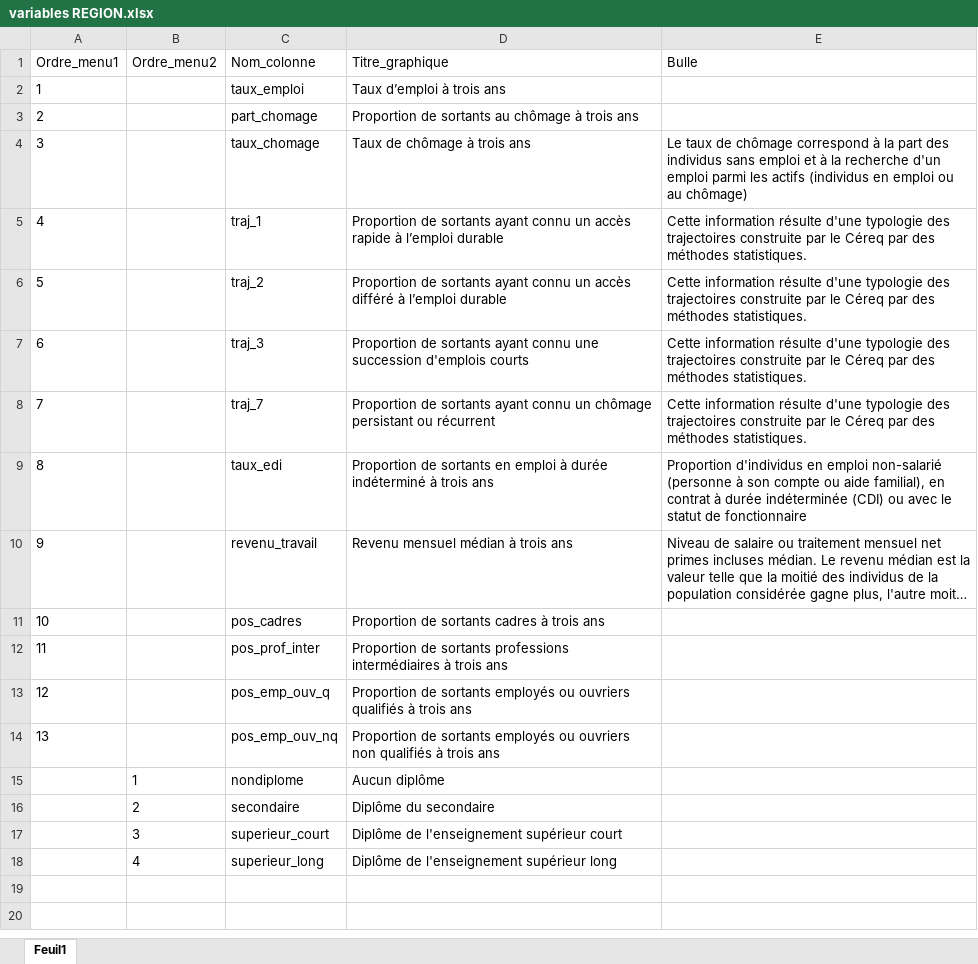
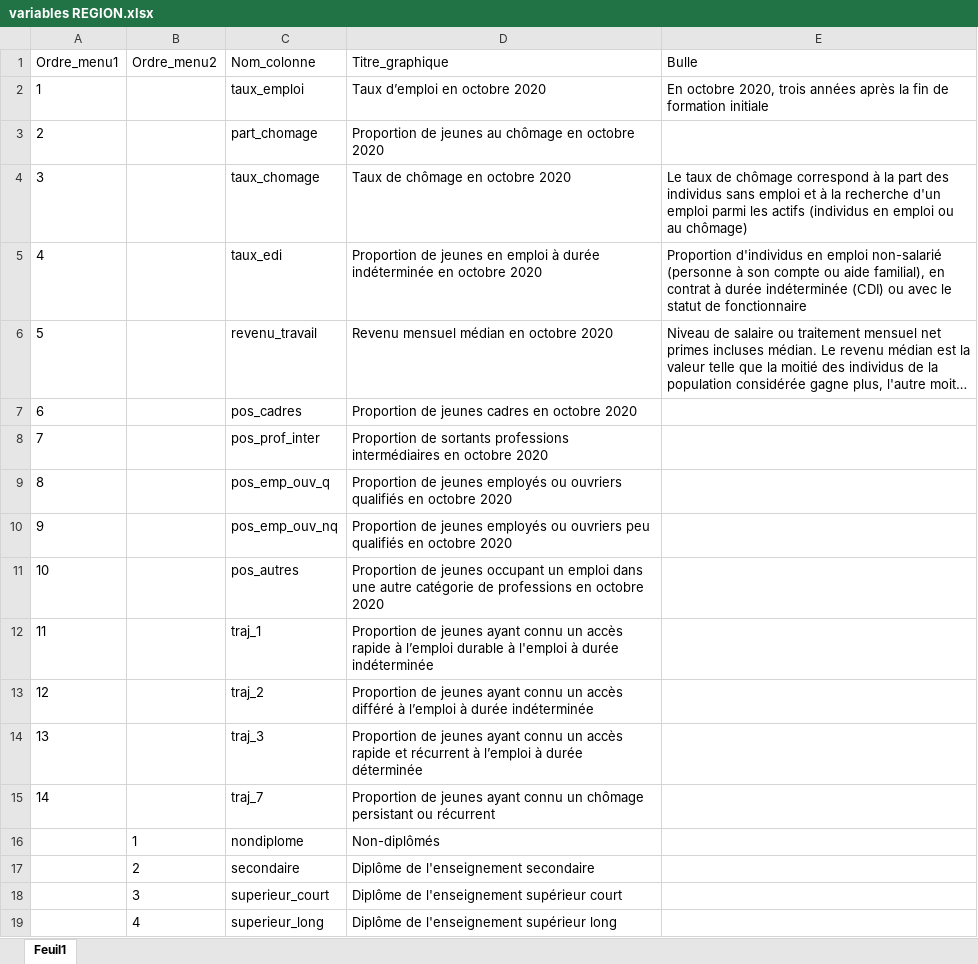
Before and after one commit to cereq-open/cereq-dataviz, an Excel workbook: data/variables REGION.xlsx, sheet Feuil1, drawn as a sheet; long unchanged cells end in …; values as stored, in another font and other column widths than the file's, no borders; removed rows and columns are numbered as before the commit, all else as after; the diff names each change by its address in the sheet, - before the commit and + after, or states it on an @@ line.

Commit message:
nvelle base des variables Olivier

```diff
--- a/data/variables REGION.xlsx (sheet Feuil1)
+++ b/data/variables REGION.xlsx (sheet Feuil1)
-D2 (Titre_graphique): Taux d’emploi à trois ans
+D2 (Titre_graphique): Taux d’emploi en octobre 2020
-E2 (Bulle): (empty)
+E2 (Bulle): En octobre 2020, trois années après la fin de formation initiale
-D3 (Titre_graphique): Proportion de sortants au chômage à trois ans
+D3 (Titre_graphique): Proportion de jeunes au chômage en octobre 2020
-D4 (Titre_graphique): Taux de chômage à trois ans
+D4 (Titre_graphique): Taux de chômage en octobre 2020
-row 5: 4 |  | traj_1 | Proportion de sortants ayant connu un accès rapide à l’emploi durable | Cette information résulte d'une typologie des trajectoires construite par le Céreq par des méthodes statistiques.
-row 6: 5 |  | traj_2 | Proportion de sortants ayant connu un accès différé à l’emploi durable | Cette information résulte d'une typologie des trajectoires construite par le Céreq par des méthodes statistiques.
-row 7: 6 |  | traj_3 | Proportion de sortants ayant connu une succession d'emplois courts | Cette information résulte d'une typologie des trajectoires construite par le Céreq par des méthodes statistiques.
-row 8: 7 |  | traj_7 | Proportion de sortants ayant connu un chômage persistant ou récurrent | Cette information résulte d'une typologie des trajectoires construite par le Céreq par des méthodes statistiques.
@@ column A (Ordre_menu1) renumbered between rows 5 and 10 @@
-D5 (Titre_graphique): Proportion de sortants en emploi à durée indéterminé à trois ans
+D5 (Titre_graphique): Proportion de jeunes en emploi à durée indéterminée en octobre 2020
-D6 (Titre_graphique): Revenu mensuel médian à trois ans
+D6 (Titre_graphique): Revenu mensuel médian en octobre 2020
-D7 (Titre_graphique): Proportion de sortants cadres à trois ans
+D7 (Titre_graphique): Proportion de jeunes cadres en octobre 2020
-D8 (Titre_graphique): …professions intermédiaires à trois ans
+D8 (Titre_graphique): …professions intermédiaires en octobre 2020
-D9 (Titre_graphique): Proportion de sortants employés ou ouvriers qualifiés à trois ans
+D9 (Titre_graphique): Proportion de jeunes employés ou ouvriers qualifiés en octobre 2020
-D10 (Titre_graphique): Proportion de sortants employés ou ouvriers non qualifiés à trois ans
+D10 (Titre_graphique): Proportion de jeunes employés ou ouvriers peu qualifiés en octobre 2020
+row 11: 10 |  | pos_autres | Proportion de jeunes occupant un emploi dans une autre catégorie de professions en octobre 2020
+row 12: 11 |  | traj_1 | Proportion de jeunes ayant connu un accès rapide à l’emploi durable à l'emploi à durée indéterminée
+row 13: 12 |  | traj_2 | Proportion de jeunes ayant connu un accès différé à l’emploi à durée indéterminée
+row 14: 13 |  | traj_3 | Proportion de jeunes ayant connu un accès rapide et récurrent à l’emploi à durée déterminée
+row 15: 14 |  | traj_7 | Proportion de jeunes ayant connu un chômage persistant ou récurrent
-D16 (Titre_graphique): Aucun diplôme
+D16 (Titre_graphique): Non-diplômés
-D17 (Titre_graphique): Diplôme du secondaire
+D17 (Titre_graphique): Diplôme de l'enseignement secondaire
```
